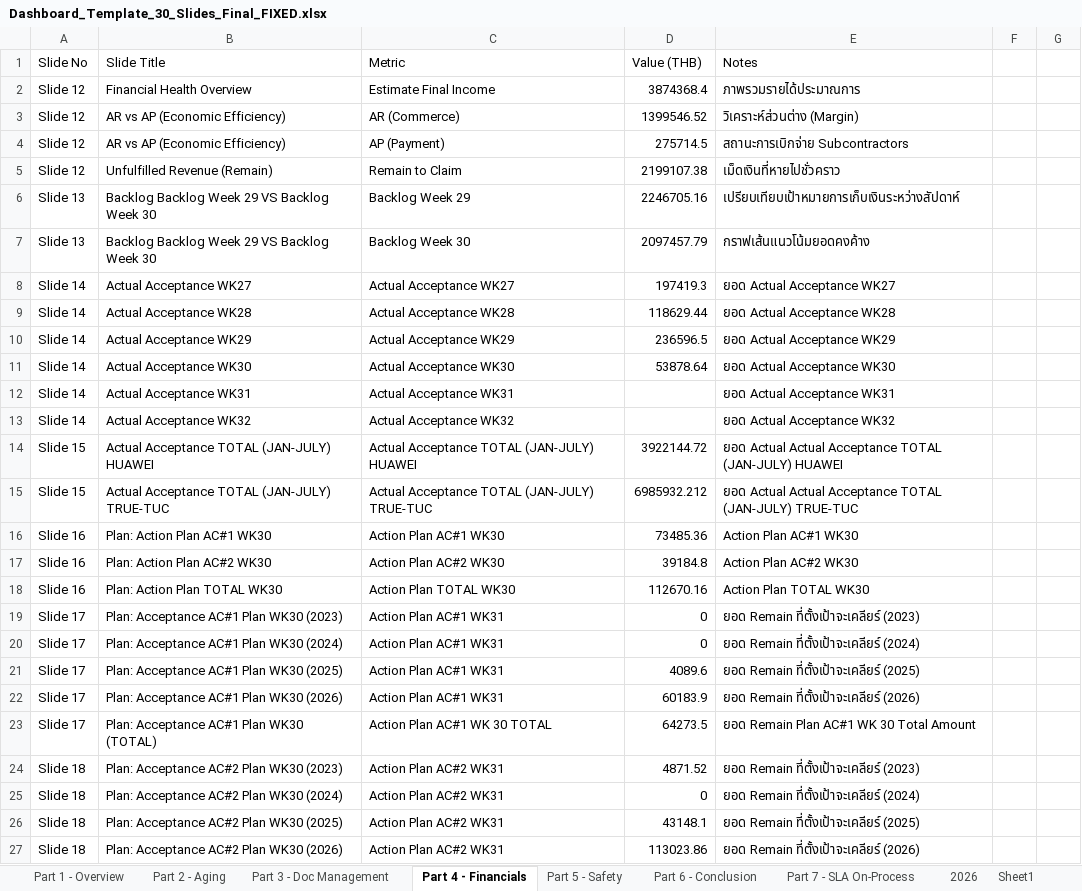
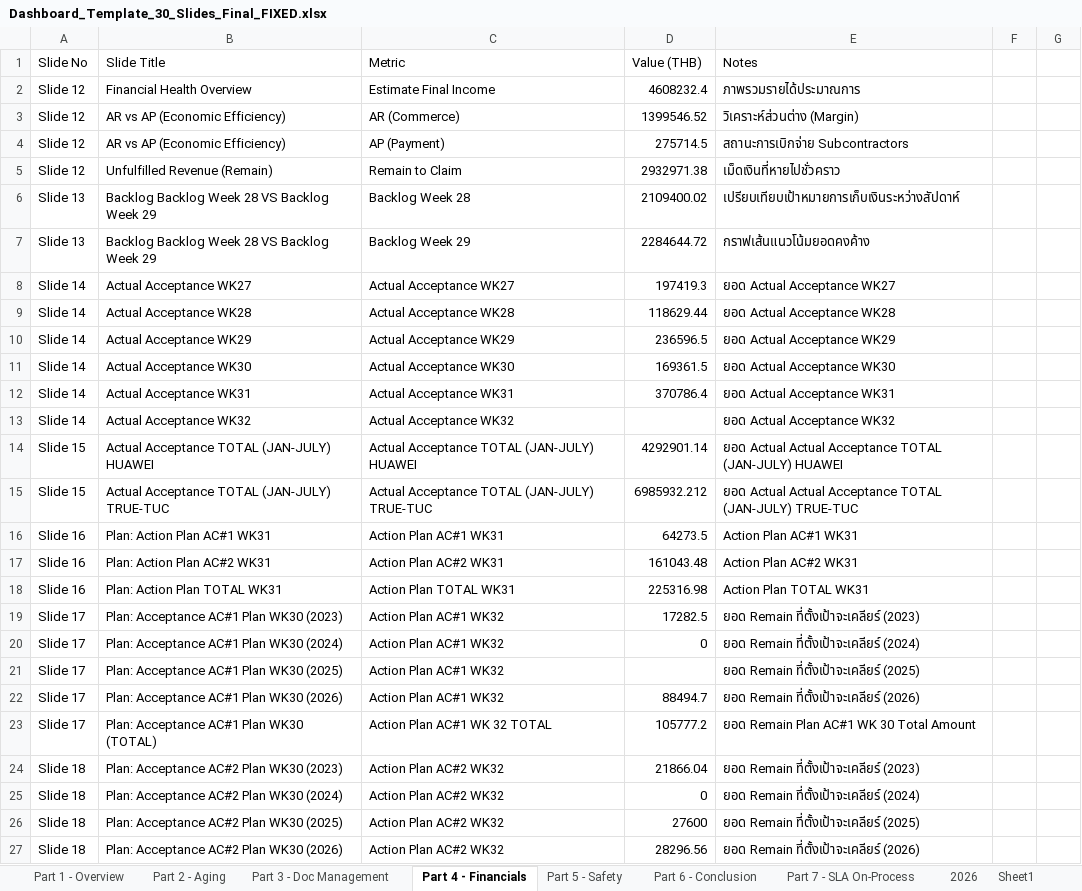
Before and after one commit to boonchotbor-design/0-Dashboard, an Excel workbook: Dashboard_Template_30_Slides_Final_FIXED.xlsx, sheet Part 4 - Financials, drawn as a sheet; only a part is shown; values as stored, in another font and other column widths than the file's, no borders; the diff covers the shown part only; the diff names each change by its address in the sheet, - before the commit and + after, or states it on an @@ line.

```diff
--- a/Dashboard_Template_30_Slides_Final_FIXED.xlsx (sheet Part 4 - Financials)
+++ b/Dashboard_Template_30_Slides_Final_FIXED.xlsx (sheet Part 4 - Financials)
-D2 (Value (THB)): 3874368.4
+D2 (Value (THB)): 4608232.4
-D5 (Value (THB)): 2199107.38
+D5 (Value (THB)): 2932971.38
-B6:B7 (Slide Title): Backlog Backlog Week 29 VS Backlog Week 30
+B6:B7 (Slide Title): Backlog Backlog Week 28 VS Backlog Week 29
-C6 (Metric): Backlog Week 29
+C6 (Metric): Backlog Week 28
-D6 (Value (THB)): 2246705.16
+D6 (Value (THB)): 2109400.02
-C7 (Metric): Backlog Week 30
+C7 (Metric): Backlog Week 29
-D7 (Value (THB)): 2097457.79
+D7 (Value (THB)): 2284644.72
-D11 (Value (THB)): 53878.64
+D11 (Value (THB)): 169361.5
-D12 (Value (THB)): (empty)
+D12 (Value (THB)): 370786.4
-D14 (Value (THB)): 3922144.72
+D14 (Value (THB)): 4292901.14
-B16 (Slide Title): Plan: Action Plan AC#1 WK30
+B16 (Slide Title): Plan: Action Plan AC#1 WK31
-C16 (Metric): Action Plan AC#1 WK30
+C16 (Metric): Action Plan AC#1 WK31
-D16 (Value (THB)): 73485.36
+D16 (Value (THB)): 64273.5
-E16 (Notes): Action Plan AC#1 WK30
+E16 (Notes): Action Plan AC#1 WK31
-B17 (Slide Title): Plan: Action Plan AC#2 WK30
+B17 (Slide Title): Plan: Action Plan AC#2 WK31
-C17 (Metric): Action Plan AC#2 WK30
+C17 (Metric): Action Plan AC#2 WK31
-D17 (Value (THB)): 39184.8
+D17 (Value (THB)): 161043.48
-E17 (Notes): Action Plan AC#2 WK30
+E17 (Notes): Action Plan AC#2 WK31
-B18 (Slide Title): Plan: Action Plan TOTAL WK30
+B18 (Slide Title): Plan: Action Plan TOTAL WK31
-C18 (Metric): Action Plan TOTAL WK30
+C18 (Metric): Action Plan TOTAL WK31
-D18 (Value (THB)): 112670.16
+D18 (Value (THB)): 225316.98
-E18 (Notes): Action Plan TOTAL WK30
+E18 (Notes): Action Plan TOTAL WK31
-C19:C22 (Metric): Action Plan AC#1 WK31
+C19:C22 (Metric): Action Plan AC#1 WK32
-D19 (Value (THB)): 0
+D19 (Value (THB)): 17282.5
-D21 (Value (THB)): 4089.6
+D21 (Value (THB)): (empty)
-D22 (Value (THB)): 60183.9
+D22 (Value (THB)): 88494.7
-C23 (Metric): Action Plan AC#1 WK 30 TOTAL
+C23 (Metric): Action Plan AC#1 WK 32 TOTAL
-D23 (Value (THB)): 64273.5
+D23 (Value (THB)): 105777.2
-C24:C27 (Metric): Action Plan AC#2 WK31
+C24:C27 (Metric): Action Plan AC#2 WK32
-D24 (Value (THB)): 4871.52
+D24 (Value (THB)): 21866.04
-D26 (Value (THB)): 43148.1
+D26 (Value (THB)): 27600
-D27 (Value (THB)): 113023.86
+D27 (Value (THB)): 28296.56
```
Also changed, not shown: 12 edited cells elsewhere in this sheet, sheet 2026, sheet Sheet1, sheet Part 7 - SLA On-Process, sheet Part 3 - Doc Management, sheet Part 2 - Aging, sheet Part 1 - Overview, 11 other files.
